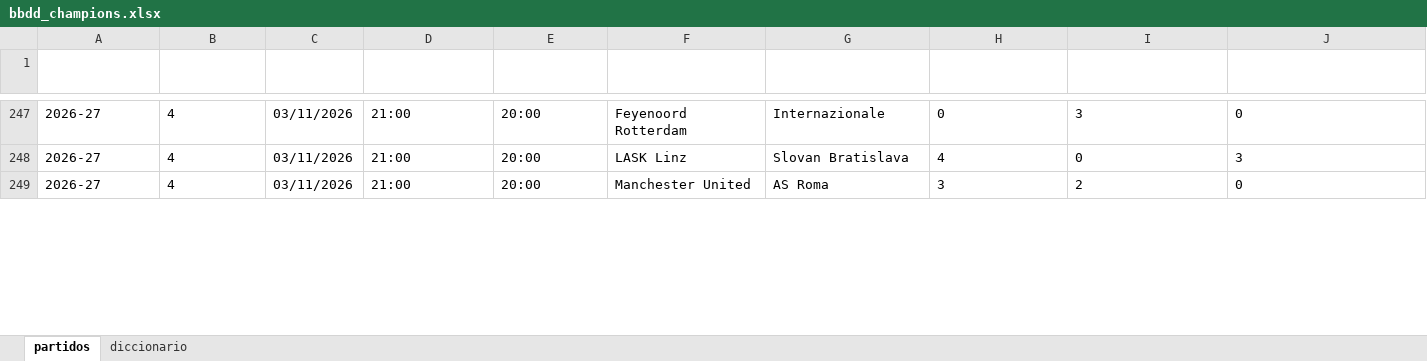
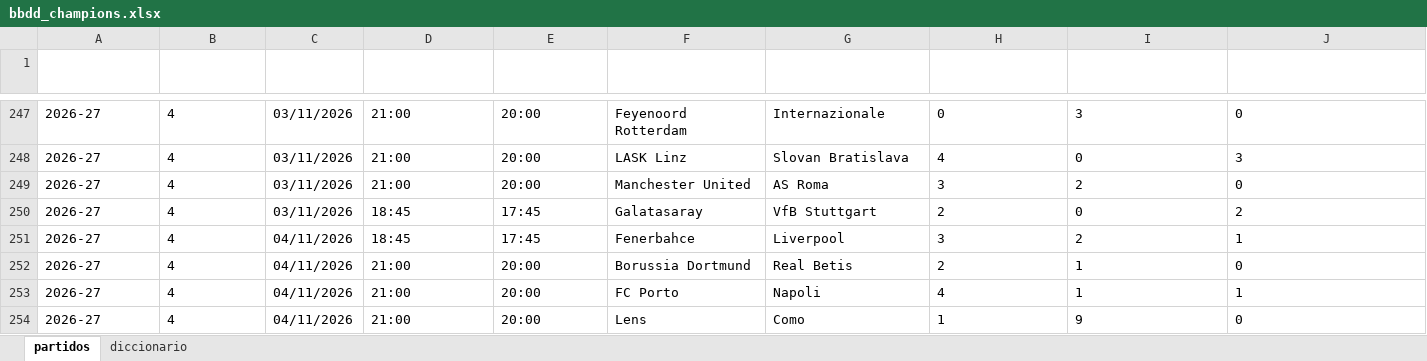
Before and after one commit to Erixfer98/laliga-modelo, an Excel workbook: datos/bbdd_champions.xlsx, sheet partidos, drawn as a sheet; only a part is shown, gaps mark what is left out; values as stored, in another font and other column widths than the file's, no borders; rows hold the shown columns only; the diff covers the shown part only; the diff names each change by its address in the sheet, - before the commit and + after, or states it on an @@ line.

```diff
--- a/datos/bbdd_champions.xlsx (sheet partidos)
+++ b/datos/bbdd_champions.xlsx (sheet partidos)
@@ row 242 moved to row 250: 2026-27 @@
+row 251: 2026-27 | 4 | 04/11/2026 | 18:45 | 17:45 | Fenerbahce | Liverpool | 3 | 2 | 1
+row 252: 2026-27 | 4 | 04/11/2026 | 21:00 | 20:00 | Borussia Dortmund | Real Betis | 2 | 1 | 0
+row 253: 2026-27 | 4 | 04/11/2026 | 21:00 | 20:00 | FC Porto | Napoli | 4 | 1 | 1
+row 254: 2026-27 | 4 | 04/11/2026 | 21:00 | 20:00 | Lens | Como | 1 | 9 | 0
```
Also changed, not shown: 5 added rows, 80 moved rows and 18 edited cells elsewhere in this sheet, sheet diccionario, datos/bbdd_brasileirao.xlsx, datos/bbdd_europa.xlsx, 13 other files.
